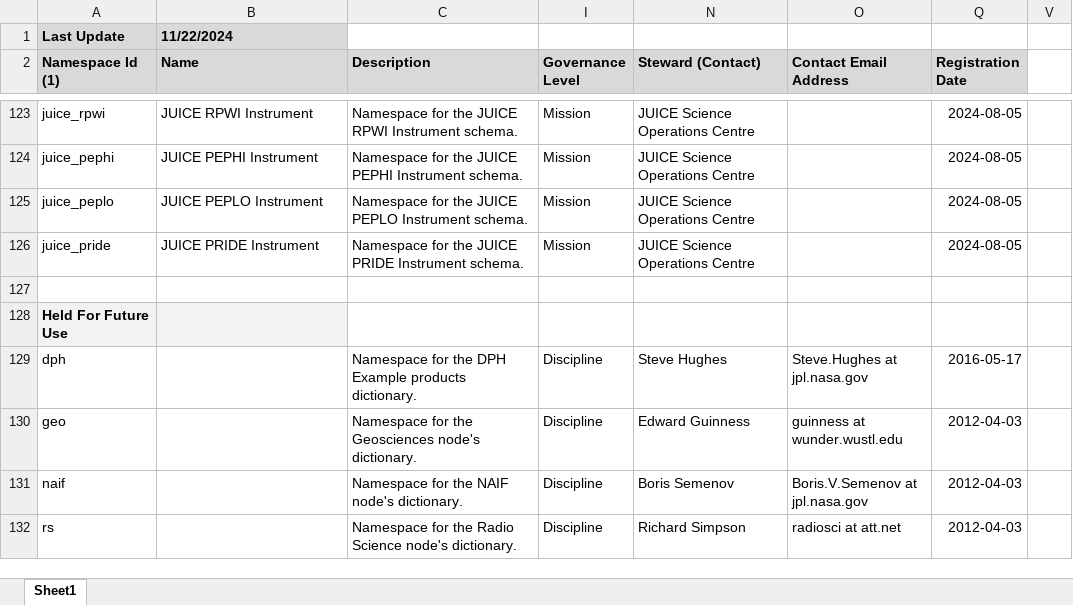
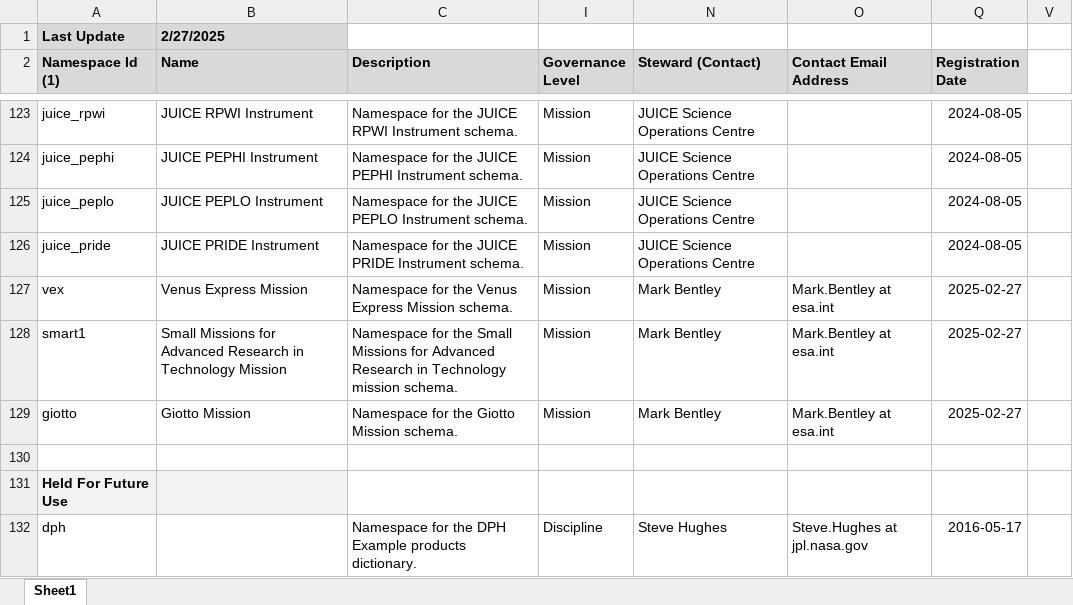
Before and after one commit to NASA-PDS/pds4-information-model, an Excel workbook: docs/namespace-registry/pds-namespace-registry_hidden.xlsx, sheet Sheet1, drawn as a sheet; only a part is shown, gaps mark what is left out; the shorter side is filled out with more unchanged rows; values as stored, in another font and other column widths than the file's, no borders; the diff names each change by its address in the sheet, - before the commit and + after, or states it on an @@ line.

```diff
--- a/docs/namespace-registry/pds-namespace-registry_hidden.xlsx (sheet Sheet1)
+++ b/docs/namespace-registry/pds-namespace-registry_hidden.xlsx (sheet Sheet1)
-B1 (Name): 11/22/2024
+B1 (Name): 2/27/2025
+row 127: vex | Venus Express Mission | Namespace for the Venus Express Mission schema. | Mission | Mark Bentley | Mark.Bentley at esa.int | 2025-02-27
+row 128: smart1 | Small Missions for Advanced Research in Technology Mission | Namespace for the Small Missions for Advanced Research in Technology mission schema. | Mission | Mark Bentley | Mark.Bentley at esa.int | 2025-02-27
+row 129: giotto | Giotto Mission | Namespace for the Giotto Mission schema. | Mission | Mark Bentley | Mark.Bentley at esa.int | 2025-02-27
```
Also changed, not shown: hidden cells, docs/namespace-registry/pds-namespace-registry.xlsx, 4 other files.
